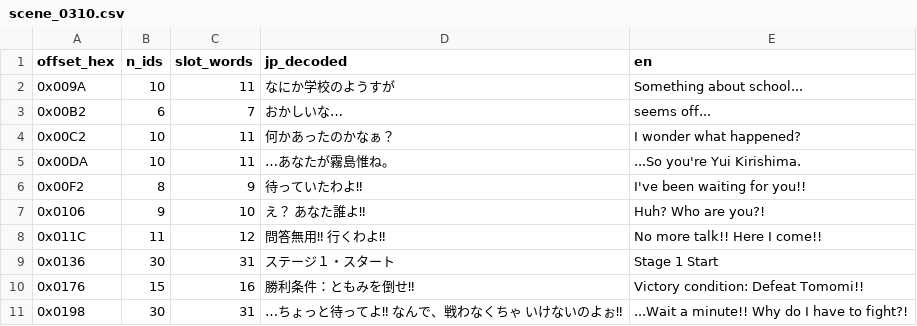
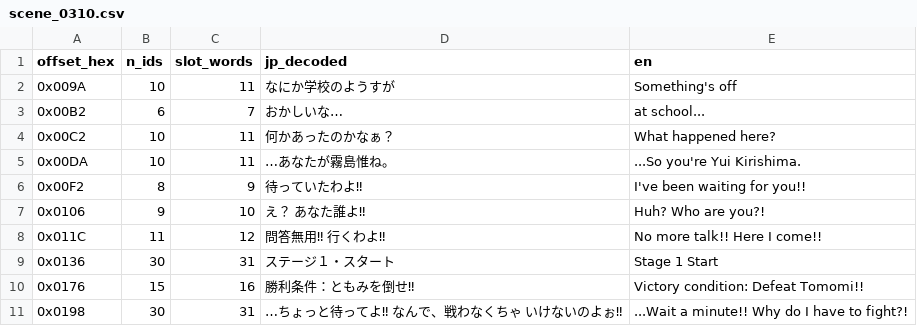
Before and after one commit to second-save/nage-libre, a CSV file: docs/scenes/scene_0310.csv, drawn as a sheet.

```diff
--- a/docs/scenes/scene_0310.csv
+++ b/docs/scenes/scene_0310.csv
@@ -1,5 +1,5 @@
 offset_hex,n_ids,slot_words,jp_decoded,en
-0x009A,10,11,なにか学校のようすが,Something about school...
-0x00B2,6,7,おかしいな…,seems off...
-0x00C2,10,11,何かあったのかなぁ？,I wonder what happened?
+0x009A,10,11,なにか学校のようすが,Something's off
+0x00B2,6,7,おかしいな…,at school...
+0x00C2,10,11,何かあったのかなぁ？,What happened here?
 0x00DA,10,11,…あなたが霧島惟ね。,...So you're Yui Kirishima.
```
Also changed, not shown: docs/scenes/scene_030F.csv, docs/scenes/scene_0311.csv, 3 other files.
